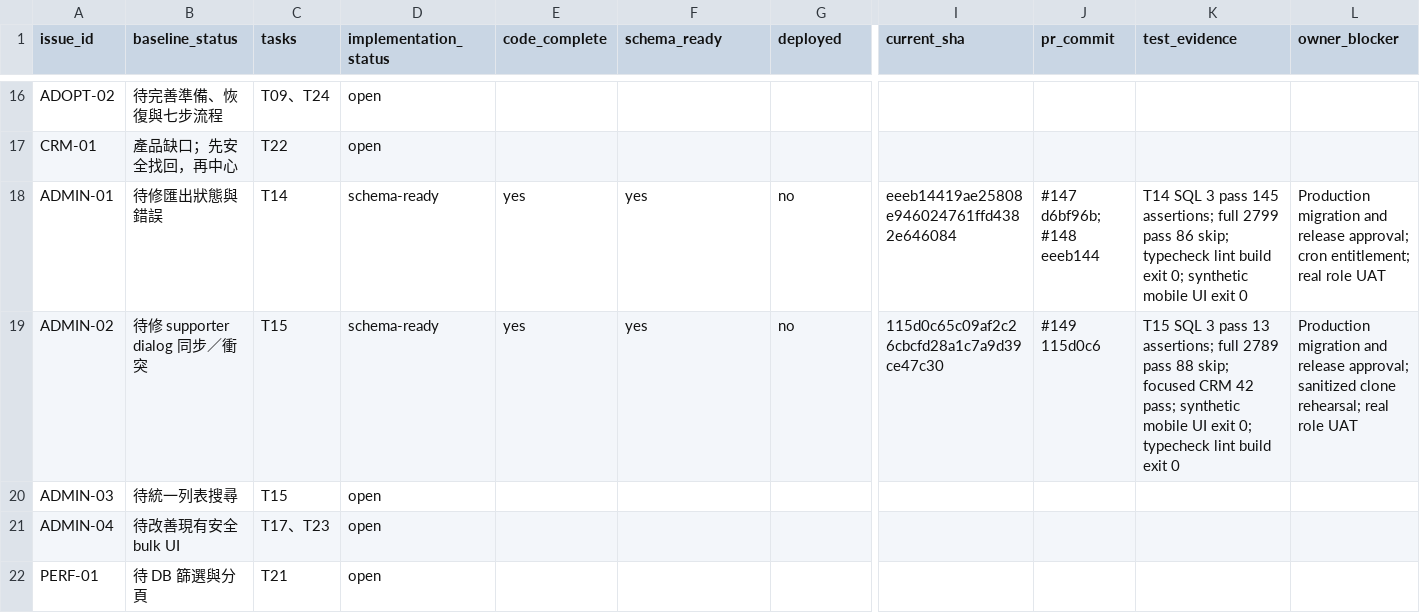
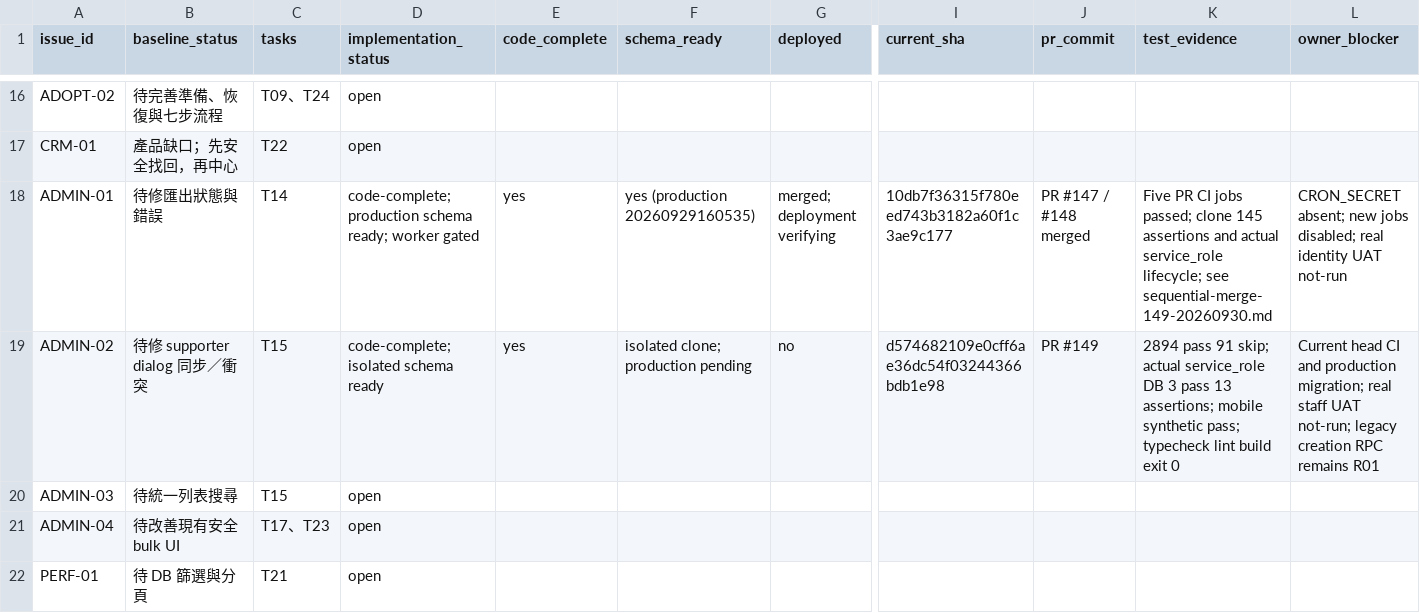
Before and after one commit to YNWAforever/hkscda, a CSV file: docs/superpowers/plans/2026-09-27-audit-remediation/HKSCDA_Remediation_Tracker.csv, drawn as a sheet; only a part is shown, gaps mark what is left out; the diff names each change by its address in the sheet, - before the commit and + after, or states it on an @@ line.

```diff
--- a/docs/superpowers/plans/2026-09-27-audit-remediation/HKSCDA_Remediation_Tracker.csv
+++ b/docs/superpowers/plans/2026-09-27-audit-remediation/HKSCDA_Remediation_Tracker.csv
-D18 (implementation_status): schema-ready
+D18 (implementation_status): code-complete; production schema ready; worker gated
-F18 (schema_ready): yes
+F18 (schema_ready): yes (production 20260929160535)
-G18 (deployed): no
+G18 (deployed): merged; deployment verifying
-I18 (current_sha): eeeb14419ae25808e946024761ffd4382e646084
+I18 (current_sha): 10db7f36315f780eed743b3182a60f1c3ae9c177
-J18 (pr_commit): #147 d6bf96b; #148 eeeb144
+J18 (pr_commit): PR #147 / #148 merged
-K18 (test_evidence): T14 SQL 3 pass 145 assertions; full 2799 pass 86 skip; typecheck lint build exit 0; synthetic mobile UI exit 0
+K18 (test_evidence): Five PR CI jobs passed; clone 145 assertions and actual service_role lifecycle; see sequential-merge-149-20260930.md
-L18 (owner_blocker): Production migration and release approval; cron entitlement; real role UAT
+L18 (owner_blocker): CRON_SECRET absent; new jobs disabled; real identity UAT not-run
-D19 (implementation_status): schema-ready
+D19 (implementation_status): code-complete; isolated schema ready
-F19 (schema_ready): yes
+F19 (schema_ready): isolated clone; production pending
-I19 (current_sha): 115d0c65c09af2c26cbcfd28a1c7a9d39ce47c30
+I19 (current_sha): d574682109e0cff6ae36dc54f03244366bdb1e98
-J19 (pr_commit): #149 115d0c6
+J19 (pr_commit): PR #149
-K19 (test_evidence): T15 SQL 3 pass 13 assertions; full 2789 pass 88 skip; focused CRM 42 pass; synthetic mobile UI exit 0; typecheck lint…
+K19 (test_evidence): 2894 pass 91 skip; actual service_role DB 3 pass 13 assertions; mobile synthetic pass; typecheck lint…
-L19 (owner_blocker): Production migration and release approval; sanitized clone rehearsal; real role UAT
+L19 (owner_blocker): Current head CI and production migration; real staff UAT not-run; legacy creation RPC remains R01
```
Also changed, not shown: docs/evidence/audit-remediation-20260927/tracker.csv, 2 other files.
